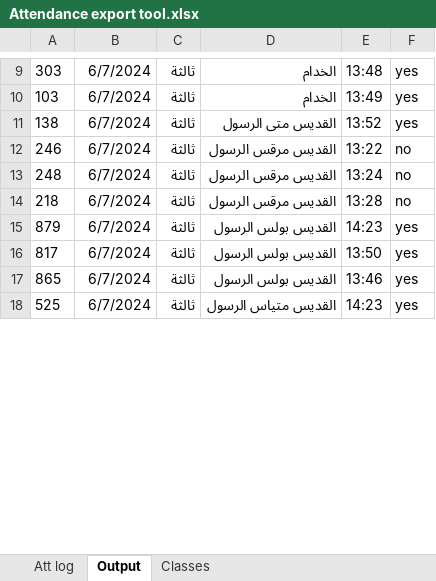
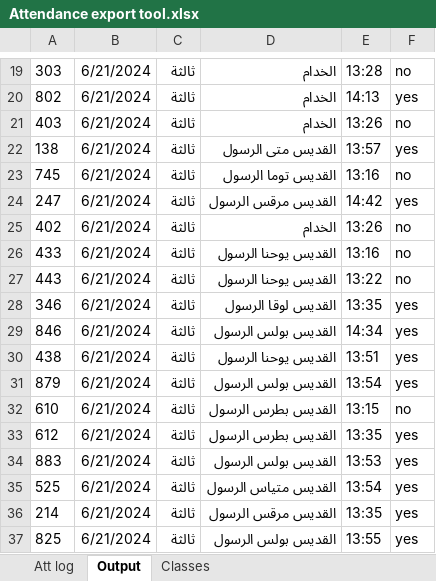
Before and after one commit to KyrillosMorgan/preparatory, an Excel workbook: Tools/Attendance export tool.xlsx, sheet Output, drawn as a sheet; only a part is shown, gaps mark what is left out; values as stored, in another font and other column widths than the file's, no borders; removed rows and columns are numbered as before the commit, all else as after; the diff covers the shown part only; the diff names each change by its address in the sheet, - before the commit and + after, or states it on an @@ line.

```diff
--- a/Tools/Attendance export tool.xlsx (sheet Output)
+++ b/Tools/Attendance export tool.xlsx (sheet Output)
-B19:B20: 6/7/2024
+B19:B20: 6/21/2024
-E19: 13:48
+E19: 13:28
-F19: yes
+F19: no
-A20: 103
+A20: 802
-E20: 13:49
+E20: 14:13
+row 21: 403 | 6/21/2024 | ثالثة | الخدام | 13:26 | no
-B22: 6/7/2024
+B22: 6/21/2024
-E22: 13:52
+E22: 13:57
+row 23: 745 | 6/21/2024 | ثالثة | القديس توما الرسول | 13:16 | no
+row 24: 247 | 6/21/2024 | ثالثة | القديس مرقس الرسول | 14:42 | yes
+row 25: 402 | 6/21/2024 | ثالثة | الخدام | 13:26 | no
+row 26: 433 | 6/21/2024 | ثالثة | القديس يوحنا الرسول | 13:16 | no
-A27: 246
+A27: 443
-B27: 6/7/2024
+B27: 6/21/2024
-D27: القديس مرقس الرسول
+D27: القديس يوحنا الرسول
-row 13: 248 | 6/7/2024 | ثالثة | القديس مرقس الرسول | 13:24 | no
-row 14: 218 | 6/7/2024 | ثالثة | القديس مرقس الرسول | 13:28 | no
+row 28: 346 | 6/21/2024 | ثالثة | القديس لوقا الرسول | 13:35 | yes
+row 29: 846 | 6/21/2024 | ثالثة | القديس بولس الرسول | 14:34 | yes
+row 30: 438 | 6/21/2024 | ثالثة | القديس يوحنا الرسول | 13:51 | yes
-B31: 6/7/2024
+B31: 6/21/2024
-E31: 14:23
+E31: 13:54
+row 32: 610 | 6/21/2024 | ثالثة | القديس بطرس الرسول | 13:15 | no
-A33: 817
+A33: 612
-B33:B35: 6/7/2024
+B33:B35: 6/21/2024
-D33: القديس بولس الرسول
+D33: القديس بطرس الرسول
-E33: 13:50
+E33: 13:35
-A34: 865
+A34: 883
-E34: 13:46
+E34: 13:53
-E35: 14:23
+E35: 13:54
+row 36: 214 | 6/21/2024 | ثالثة | القديس مرقس الرسول | 13:35 | yes
+row 37: 825 | 6/21/2024 | ثالثة | القديس بولس الرسول | 13:55 | yes
```
Also changed, not shown: 24 added rows, 3 removed rows and 17 edited cells elsewhere in this sheet, sheet Att log, formulas that keep their value, Tools/Find Data for list tool.xlsx, 3 other files.
